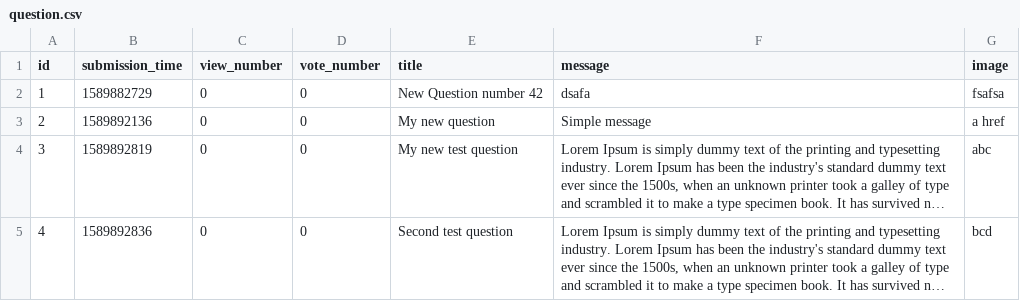
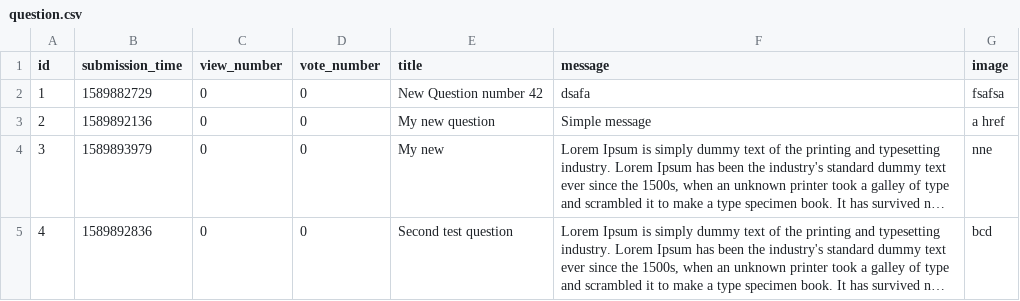
Before and after one commit to kasia-gra/ask_mate, a CSV file: sample_data/question.csv, drawn as a sheet; long unchanged cells end in …; the diff names each change by its address in the sheet, - before the commit and + after, or states it on an @@ line.

```diff
--- a/sample_data/question.csv
+++ b/sample_data/question.csv
-B4 (submission_time): 1589892819
+B4 (submission_time): 1589893979
-E4 (title): My new test question
+E4 (title): My new
-G4 (image): abc
+G4 (image): nne
```
Also changed, not shown: 4 other files.
